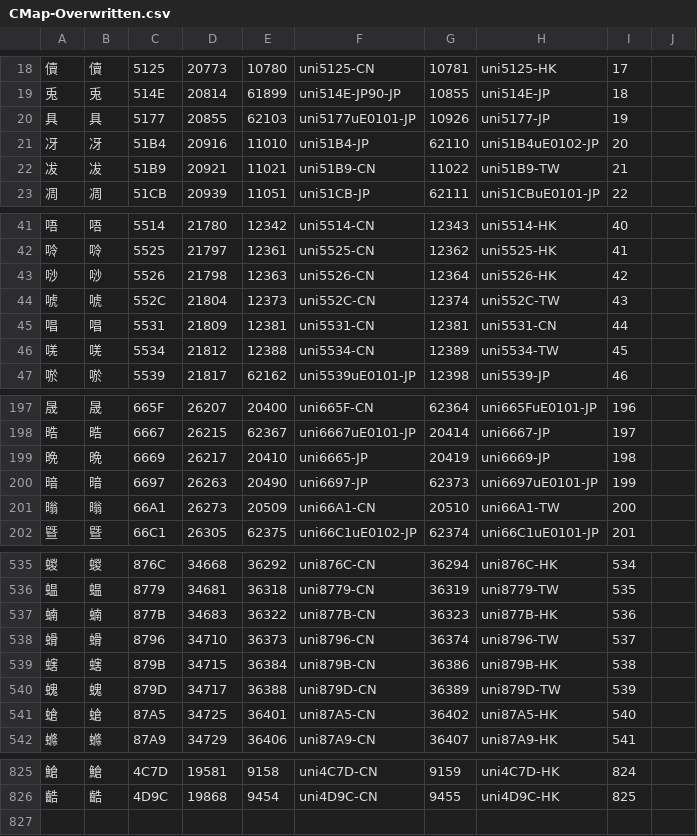
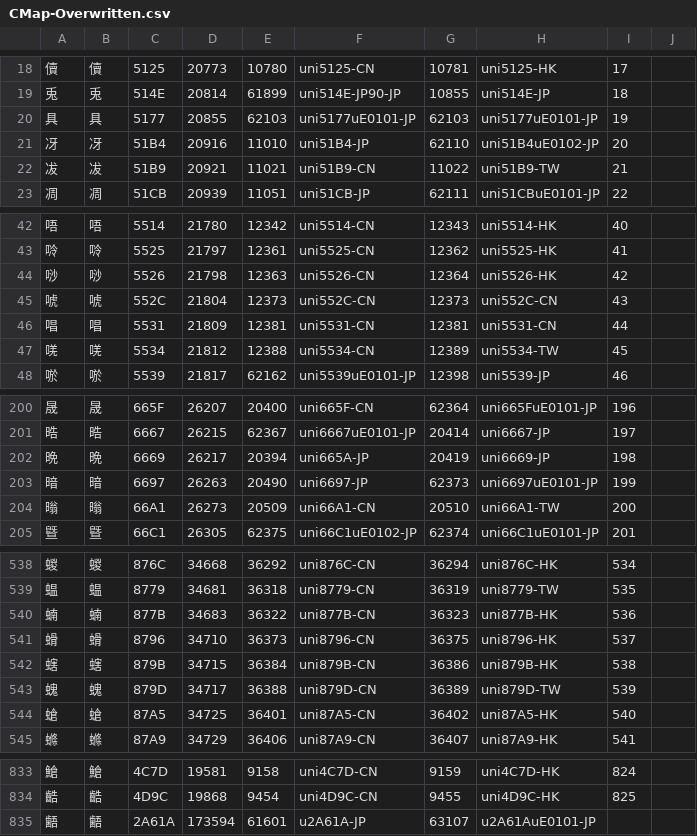
Before and after one commit to ChiuMing-Neko/ChiuKongGothic, a CSV file: Other/CMap-Overwritten.csv, drawn as a sheet; only a part is shown, gaps mark what is left out; the diff covers the shown part only.

```diff
--- a/Other/CMap-Overwritten.csv
+++ b/Other/CMap-Overwritten.csv
@@ -19,3 +19,3 @@
 兎,兎,514E,20814,61899,uni514E-JP90-JP,10855,uni514E-JP,18,
-具,具,5177,20855,62103,uni5177uE0101-JP,10926,uni5177-JP,19,
+具,具,5177,20855,62103,uni5177uE0101-JP,62103,uni5177uE0101-JP,19,
 冴,冴,51B4,20916,11010,uni51B4-JP,62110,uni51B4uE0102-JP,20,
@@ -43,3 +44,3 @@
 唦,唦,5526,21798,12363,uni5526-CN,12364,uni5526-HK,42,
-唬,唬,552C,21804,12373,uni552C-CN,12374,uni552C-TW,43,
+唬,唬,552C,21804,12373,uni552C-CN,12373,uni552C-CN,43,
 唱,唱,5531,21809,12381,uni5531-CN,12381,uni5531-CN,44,
@@ -198,3 +201,3 @@
 晧,晧,6667,26215,62367,uni6667uE0101-JP,20414,uni6667-JP,197,
-晩,晩,6669,26217,20410,uni6665-JP,20419,uni6669-JP,198,
+晩,晩,6669,26217,20394,uni665A-JP,20419,uni6669-JP,198,
 暗,暗,6697,26263,20490,uni6697-JP,62373,uni6697uE0101-JP,199,
@@ -537,3 +540,3 @@
 蝻,蝻,877B,34683,36322,uni877B-CN,36323,uni877B-HK,536,
-螖,螖,8796,34710,36373,uni8796-CN,36374,uni8796-TW,537,
+螖,螖,8796,34710,36373,uni8796-CN,36375,uni8796-HK,537,
 螛,螛,879B,34715,36384,uni879B-CN,36386,uni879B-HK,538,
@@ -826 +834,2 @@
 䶜,䶜,4D9C,19868,9454,uni4D9C-CN,9455,uni4D9C-HK,825,
+𪘚,𪘚,2A61A,173594,61601,u2A61A-JP,63107,u2A61AuE0101-JP,,
```
Also changed, not shown: 9 added rows and 1 removed row elsewhere in this file, Other/IVD_Ext.csv, 3 other files.
